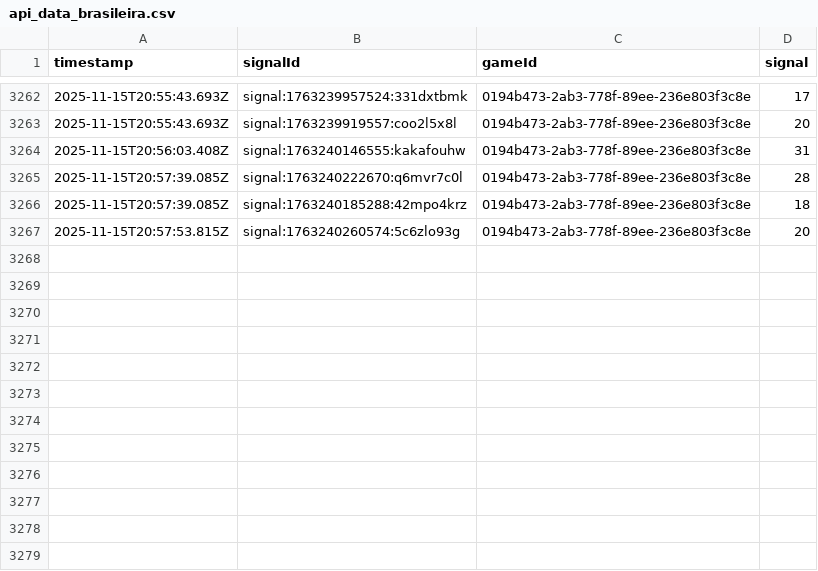
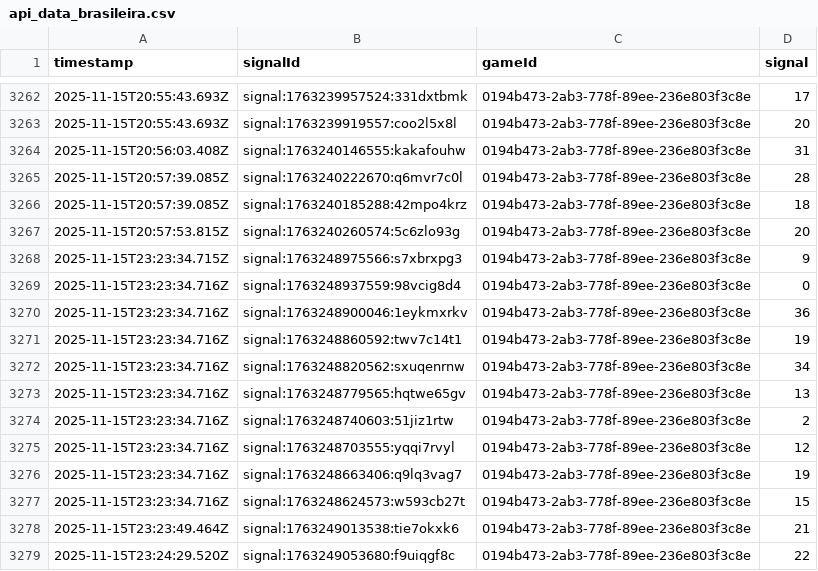
Before and after one commit to programadorFB/roleta3, a CSV file: api_data_brasileira.csv, drawn as a sheet; only a part is shown, gaps mark what is left out.

```diff
--- a/api_data_brasileira.csv
+++ b/api_data_brasileira.csv
@@ -3267 +3267,13 @@ timestamp,signalId,gameId,signal
 2025-11-15T20:57:53.815Z,signal:1763240260574:5c6zlo93g,0194b473-2ab3-778f-89ee-236e803f3c8e,20
+2025-11-15T23:23:34.715Z,signal:1763248975566:s7xbrxpg3,0194b473-2ab3-778f-89ee-236e803f3c8e,9
+2025-11-15T23:23:34.716Z,signal:1763248937559:98vcig8d4,0194b473-2ab3-778f-89ee-236e803f3c8e,0
+2025-11-15T23:23:34.716Z,signal:1763248900046:1eykmxrkv,0194b473-2ab3-778f-89ee-236e803f3c8e,36
+2025-11-15T23:23:34.716Z,signal:1763248860592:twv7c14t1,0194b473-2ab3-778f-89ee-236e803f3c8e,19
+2025-11-15T23:23:34.716Z,signal:1763248820562:sxuqenrnw,0194b473-2ab3-778f-89ee-236e803f3c8e,34
+2025-11-15T23:23:34.716Z,signal:1763248779565:hqtwe65gv,0194b473-2ab3-778f-89ee-236e803f3c8e,13
+2025-11-15T23:23:34.716Z,signal:1763248740603:51jiz1rtw,0194b473-2ab3-778f-89ee-236e803f3c8e,2
+2025-11-15T23:23:34.716Z,signal:1763248703555:yqqi7rvyl,0194b473-2ab3-778f-89ee-236e803f3c8e,12
+2025-11-15T23:23:34.716Z,signal:1763248663406:q9lq3vag7,0194b473-2ab3-778f-89ee-236e803f3c8e,19
+2025-11-15T23:23:34.716Z,signal:1763248624573:w593cb27t,0194b473-2ab3-778f-89ee-236e803f3c8e,15
+2025-11-15T23:23:49.464Z,signal:1763249013538:tie7okxk6,0194b473-2ab3-778f-89ee-236e803f3c8e,21
+2025-11-15T23:24:29.520Z,signal:1763249053680:f9uiqgf8c,0194b473-2ab3-778f-89ee-236e803f3c8e,22
```
Also changed, not shown: api_data_immersive.csv, api_data_speed.csv, 4 other files.
